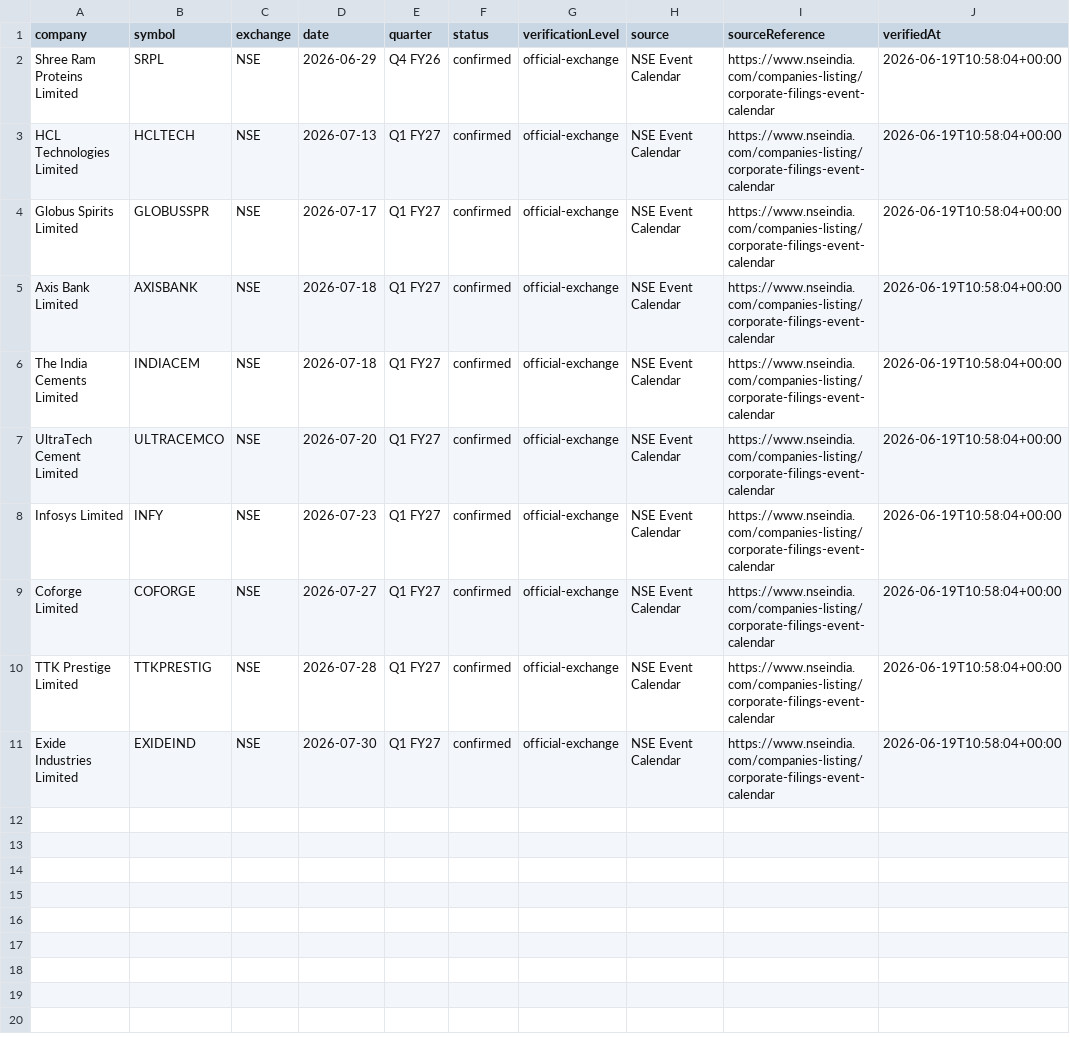
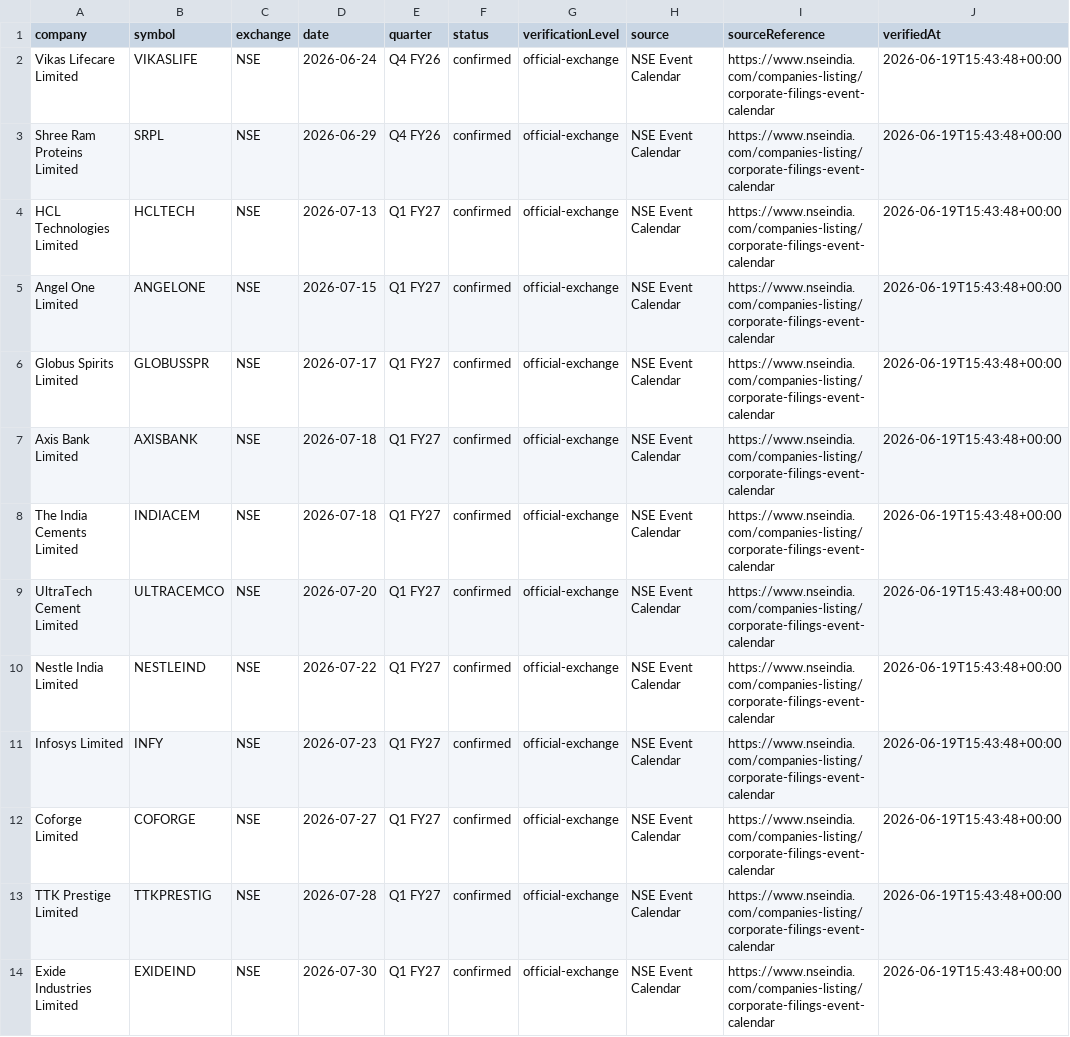
Before and after one commit to grvishnureddy/stock-analysis, a CSV file: data/results.csv, drawn as a sheet.

Commit message:
Update company results and news

```diff
--- a/data/results.csv
+++ b/data/results.csv
@@ -1,11 +1,14 @@
 company,symbol,exchange,date,quarter,status,verificationLevel,source,sourceReference,verifiedAt
-Shree Ram Proteins Limited,SRPL,NSE,2026-06-29,Q4 FY26,confirmed,official-exchange,NSE Event Calendar,https://www.nseindia.com/companies-listing/corporate-filings-event-calendar,2026-06-19T10:58:04+00:00
-HCL Technologies Limited,HCLTECH,NSE,2026-07-13,Q1 FY27,confirmed,official-exchange,NSE Event Calendar,https://www.nseindia.com/companies-listing/corporate-filings-event-calendar,2026-06-19T10:58:04+00:00
-Globus Spirits Limited,GLOBUSSPR,NSE,2026-07-17,Q1 FY27,confirmed,official-exchange,NSE Event Calendar,https://www.nseindia.com/companies-listing/corporate-filings-event-calendar,2026-06-19T10:58:04+00:00
-Axis Bank Limited,AXISBANK,NSE,2026-07-18,Q1 FY27,confirmed,official-exchange,NSE Event Calendar,https://www.nseindia.com/companies-listing/corporate-filings-event-calendar,2026-06-19T10:58:04+00:00
-The India Cements Limited,INDIACEM,NSE,2026-07-18,Q1 FY27,confirmed,official-exchange,NSE Event Calendar,https://www.nseindia.com/companies-listing/corporate-filings-event-calendar,2026-06-19T10:58:04+00:00
-UltraTech Cement Limited,ULTRACEMCO,NSE,2026-07-20,Q1 FY27,confirmed,official-exchange,NSE Event Calendar,https://www.nseindia.com/companies-listing/corporate-filings-event-calendar,2026-06-19T10:58:04+00:00
-Infosys Limited,INFY,NSE,2026-07-23,Q1 FY27,confirmed,official-exchange,NSE Event Calendar,https://www.nseindia.com/companies-listing/corporate-filings-event-calendar,2026-06-19T10:58:04+00:00
-Coforge Limited,COFORGE,NSE,2026-07-27,Q1 FY27,confirmed,official-exchange,NSE Event Calendar,https://www.nseindia.com/companies-listing/corporate-filings-event-calendar,2026-06-19T10:58:04+00:00
-TTK Prestige Limited,TTKPRESTIG,NSE,2026-07-28,Q1 FY27,confirmed,official-exchange,NSE Event Calendar,https://www.nseindia.com/companies-listing/corporate-filings-event-calendar,2026-06-19T10:58:04+00:00
-Exide Industries Limited,EXIDEIND,NSE,2026-07-30,Q1 FY27,confirmed,official-exchange,NSE Event Calendar,https://www.nseindia.com/companies-listing/corporate-filings-event-calendar,2026-06-19T10:58:04+00:00
+Vikas Lifecare Limited,VIKASLIFE,NSE,2026-06-24,Q4 FY26,confirmed,official-exchange,NSE Event Calendar,https://www.nseindia.com/companies-listing/corporate-filings-event-calendar,2026-06-19T15:43:48+00:00
+Shree Ram Proteins Limited,SRPL,NSE,2026-06-29,Q4 FY26,confirmed,official-exchange,NSE Event Calendar,https://www.nseindia.com/companies-listing/corporate-filings-event-calendar,2026-06-19T15:43:48+00:00
+HCL Technologies Limited,HCLTECH,NSE,2026-07-13,Q1 FY27,confirmed,official-exchange,NSE Event Calendar,https://www.nseindia.com/companies-listing/corporate-filings-event-calendar,2026-06-19T15:43:48+00:00
+Angel One Limited,ANGELONE,NSE,2026-07-15,Q1 FY27,confirmed,official-exchange,NSE Event Calendar,https://www.nseindia.com/companies-listing/corporate-filings-event-calendar,2026-06-19T15:43:48+00:00
+Globus Spirits Limited,GLOBUSSPR,NSE,2026-07-17,Q1 FY27,confirmed,official-exchange,NSE Event Calendar,https://www.nseindia.com/companies-listing/corporate-filings-event-calendar,2026-06-19T15:43:48+00:00
+Axis Bank Limited,AXISBANK,NSE,2026-07-18,Q1 FY27,confirmed,official-exchange,NSE Event Calendar,https://www.nseindia.com/companies-listing/corporate-filings-event-calendar,2026-06-19T15:43:48+00:00
+The India Cements Limited,INDIACEM,NSE,2026-07-18,Q1 FY27,confirmed,official-exchange,NSE Event Calendar,https://www.nseindia.com/companies-listing/corporate-filings-event-calendar,2026-06-19T15:43:48+00:00
+UltraTech Cement Limited,ULTRACEMCO,NSE,2026-07-20,Q1 FY27,confirmed,official-exchange,NSE Event Calendar,https://www.nseindia.com/companies-listing/corporate-filings-event-calendar,2026-06-19T15:43:48+00:00
+Nestle India Limited,NESTLEIND,NSE,2026-07-22,Q1 FY27,confirmed,official-exchange,NSE Event Calendar,https://www.nseindia.com/companies-listing/corporate-filings-event-calendar,2026-06-19T15:43:48+00:00
+Infosys Limited,INFY,NSE,2026-07-23,Q1 FY27,confirmed,official-exchange,NSE Event Calendar,https://www.nseindia.com/companies-listing/corporate-filings-event-calendar,2026-06-19T15:43:48+00:00
+Coforge Limited,COFORGE,NSE,2026-07-27,Q1 FY27,confirmed,official-exchange,NSE Event Calendar,https://www.nseindia.com/companies-listing/corporate-filings-event-calendar,2026-06-19T15:43:48+00:00
+TTK Prestige Limited,TTKPRESTIG,NSE,2026-07-28,Q1 FY27,confirmed,official-exchange,NSE Event Calendar,https://www.nseindia.com/companies-listing/corporate-filings-event-calendar,2026-06-19T15:43:48+00:00
+Exide Industries Limited,EXIDEIND,NSE,2026-07-30,Q1 FY27,confirmed,official-exchange,NSE Event Calendar,https://www.nseindia.com/companies-listing/corporate-filings-event-calendar,2026-06-19T15:43:48+00:00
```
Also changed, not shown: 16 other files.
